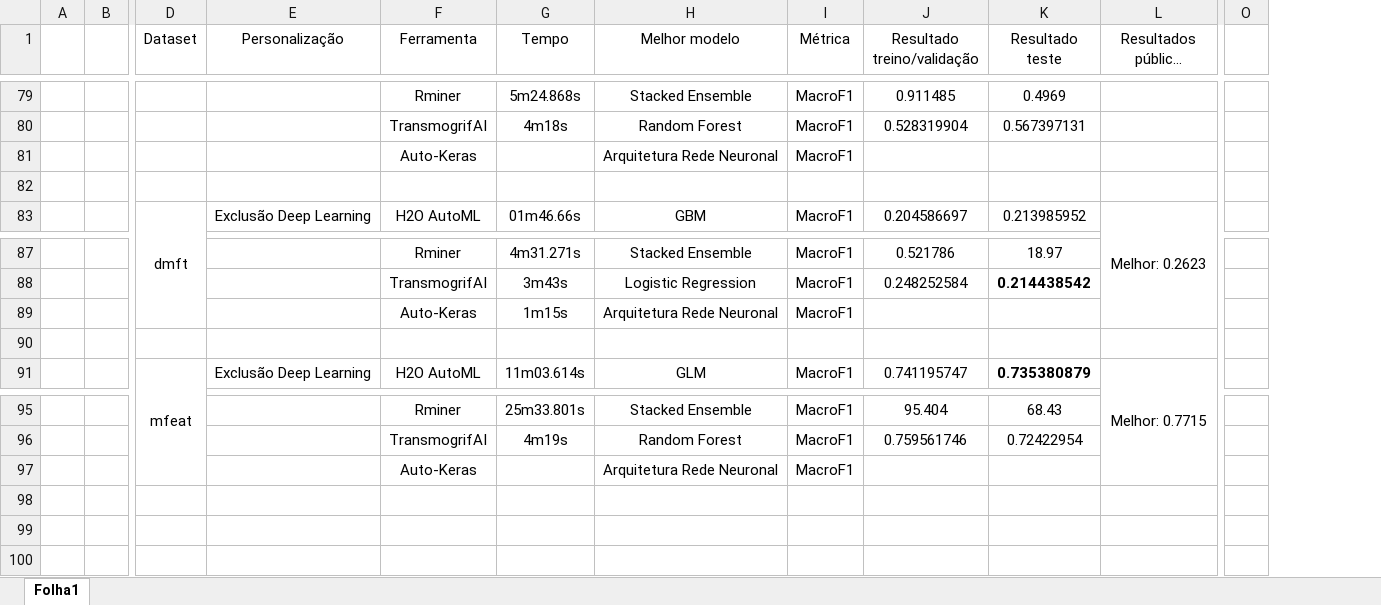
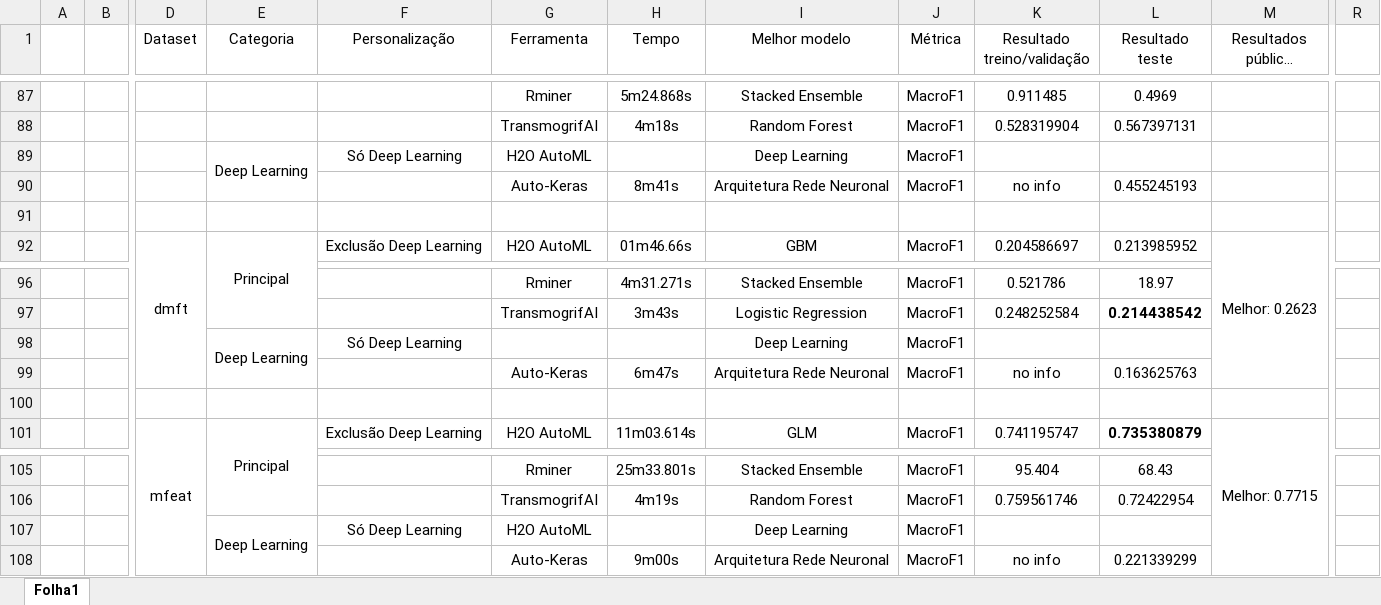
Before and after one commit to luisferreira97/autoautoml, an Excel workbook: docs/resultados.xlsx, sheet Folha1, drawn as a sheet; only a part is shown, gaps mark what is left out; long unchanged cells end in …; values as stored, in another font and other column widths than the file's, no borders; removed rows and columns are numbered as before the commit, all else as after; rows hold the shown columns only; the diff covers the shown part only; the diff names each change by its address in the sheet, - before the commit and + after, or states it on an @@ line.

Commit message:
Update resultados.xlsx

```diff
--- a/docs/resultados.xlsx (sheet Folha1)
+++ b/docs/resultados.xlsx (sheet Folha1)
+column E (Categoria), row 92: Principal; row 101: Principal
-column O, empty
+column R, empty
-row 81:  |  |  |  | Auto-Keras |  | Arquitetura Rede Neuronal | MacroF1
+row 89:  |  |  | Deep Learning | Só Deep Learning | H2O AutoML |  | Deep Learning | MacroF1
+row 90:  |  |  |  |  | Auto-Keras | 8m41s | Arquitetura Rede Neuronal | MacroF1 | no info | 0.455245193
+row 98:  |  |  | Deep Learning | Só Deep Learning |  |  | Deep Learning | MacroF1
-H99 (Tempo): 1m15s
+H99 (Tempo): 6m47s
-K99 (Resultado treino/validação): (empty)
+K99 (Resultado treino/validação): no info
-L99 (Resultado teste): (empty)
+L99 (Resultado teste): 0.163625763
-row 97:  |  |  |  | Auto-Keras |  | Arquitetura Rede Neuronal | MacroF1
+row 107:  |  |  | Deep Learning | Só Deep Learning | H2O AutoML |  | Deep Learning | MacroF1
+row 108:  |  |  |  |  | Auto-Keras | 9m00s | Arquitetura Rede Neuronal | MacroF1 | no info | 0.221339299
```
Also changed, not shown: 14 added rows, 6 removed rows, 1 edited cell, cell formats and merged cells elsewhere in this sheet.
